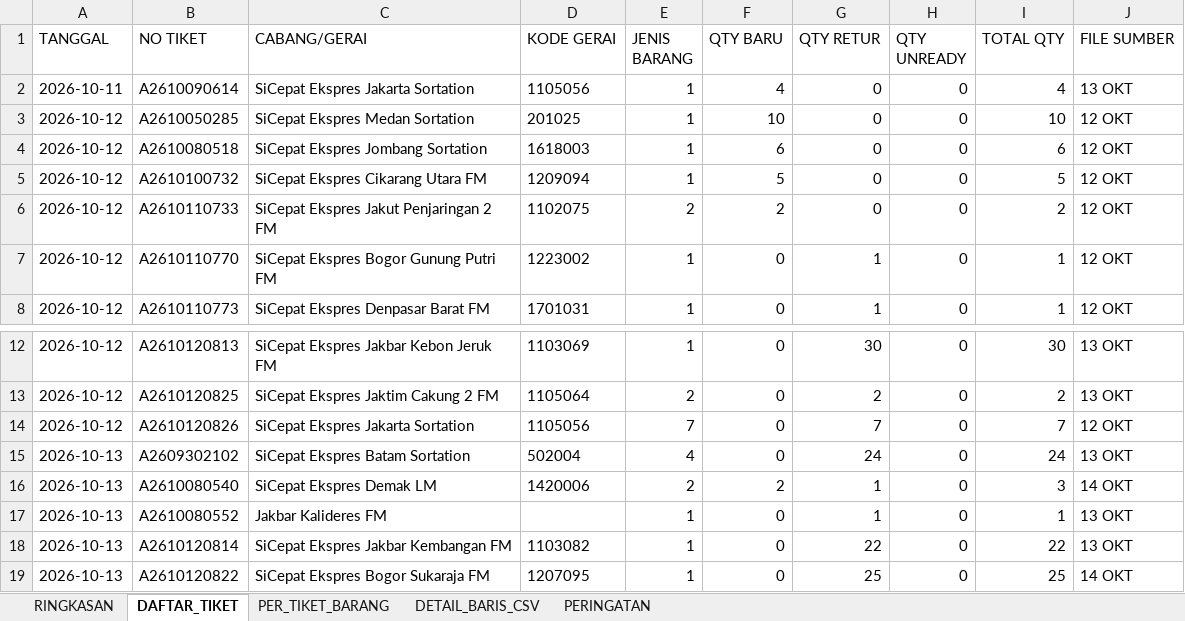
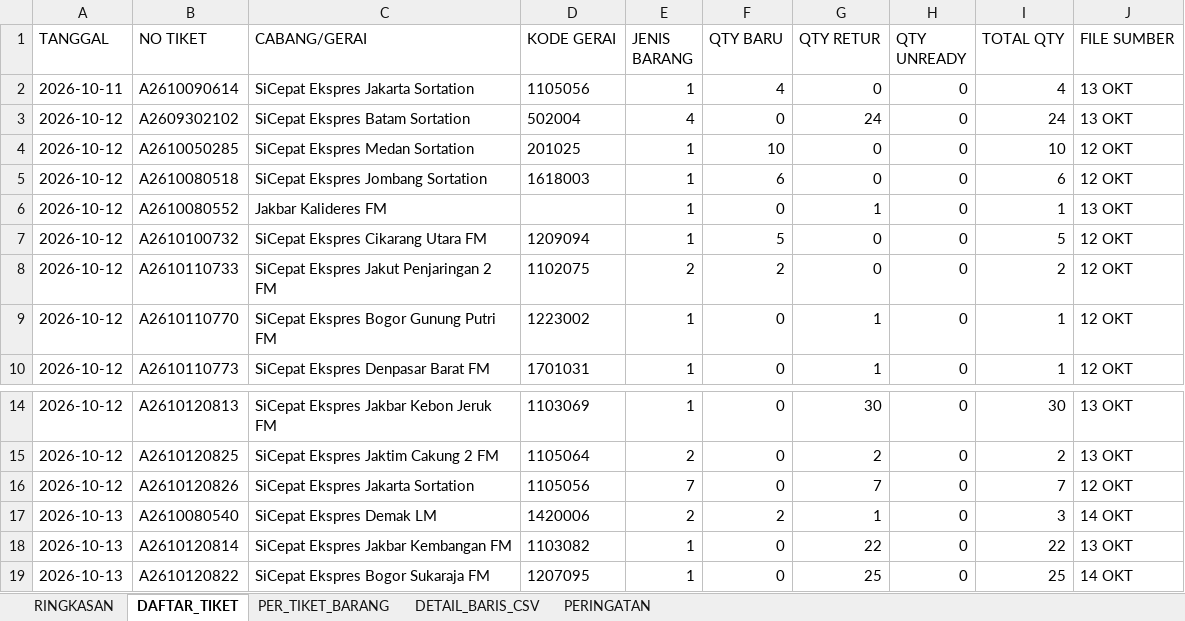
Before and after one commit to saintanggi/assetflow, an Excel workbook: rekonsiliasi/HASIL-COCOKAN-12-15-OKT-2026.xlsx, sheet DAFTAR_TIKET, drawn as a sheet; only a part is shown, gaps mark what is left out; values as stored, in another font and other column widths than the file's, no borders; removed rows and columns are numbered as before the commit, all else as after; the diff names each change by its address in the sheet, - before the commit and + after, or states it on an @@ line.

Commit message:
Rekonsiliasi: tanggal blok tanpa-tanggal (A2609302102 Batam Sortation + A2610080552) diputuskan 12 Okt 2026 berdasarkan hasil cek Supabase (DB lama 11 Okt = 12 kena bug -1 hari) — regenerasi file upload-ulang 13 OKT, Excel, expected-lines, dan SQL CEK; SQL PERBAIKI tidak berubah
Co-authored-by: arena-agent <297053741+arena-agent@users.noreply.github.com>

```diff
--- a/rekonsiliasi/HASIL-COCOKAN-12-15-OKT-2026.xlsx (sheet DAFTAR_TIKET)
+++ b/rekonsiliasi/HASIL-COCOKAN-12-15-OKT-2026.xlsx (sheet DAFTAR_TIKET)
+row 3: 2026-10-12 | A2609302102 | SiCepat Ekspres Batam Sortation | 502004 | 4 | 0 | 24 | 0 | 24 | 13 OKT
+row 6: 2026-10-12 | A2610080552 | Jakbar Kalideres FM |  | 1 | 0 | 1 | 0 | 1 | 13 OKT
-row 15: 2026-10-13 | A2609302102 | SiCepat Ekspres Batam Sortation | 502004 | 4 | 0 | 24 | 0 | 24 | 13 OKT
-row 17: 2026-10-13 | A2610080552 | Jakbar Kalideres FM |  | 1 | 0 | 1 | 0 | 1 | 13 OKT
```
Also changed, not shown: sheet PER_TIKET_BARANG, sheet DETAIL_BARIS_CSV, sheet PERINGATAN, 4 other files.
